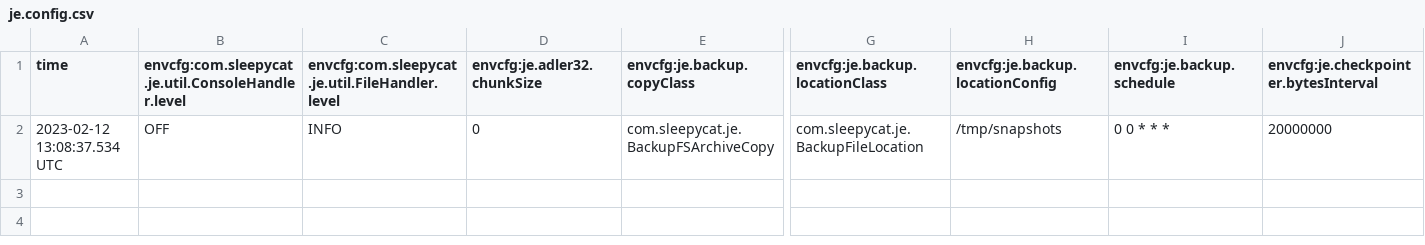
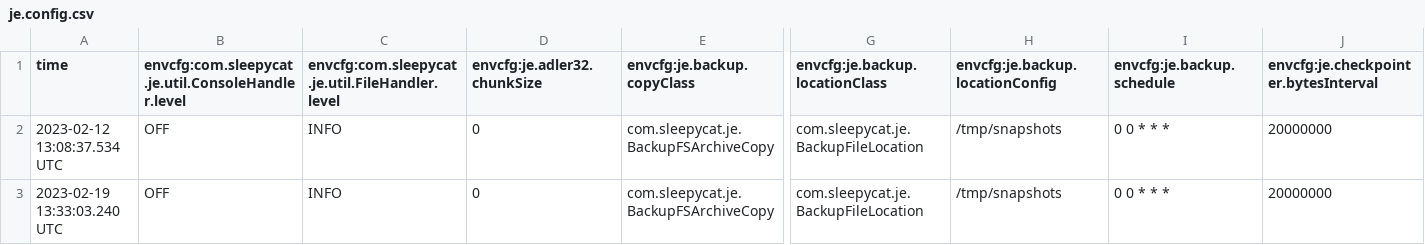
Before and after one commit to Ery4z/2172, a CSV file: project1/mondial_missions/binaries/rel/Reldb/je.config.csv, drawn as a sheet; only a part is shown, gaps mark what is left out; rows hold the shown columns only; the diff names each change by its address in the sheet, - before the commit and + after, or states it on an @@ line.

```diff
--- a/project1/mondial_missions/binaries/rel/Reldb/je.config.csv
+++ b/project1/mondial_missions/binaries/rel/Reldb/je.config.csv
+row 3: 2023-02-19 13:33:03.240 UTC | OFF | INFO | 0 | com.sleepycat.je.BackupFSArchiveCopy | com.sleepycat.je.BackupFileLocation | /tmp/snapshots | 0 0 * * * | 20000000
```
Also changed, not shown: project1/mondial_missions/binaries/rel/Reldb/classes/je.config.csv, 5 other files.
